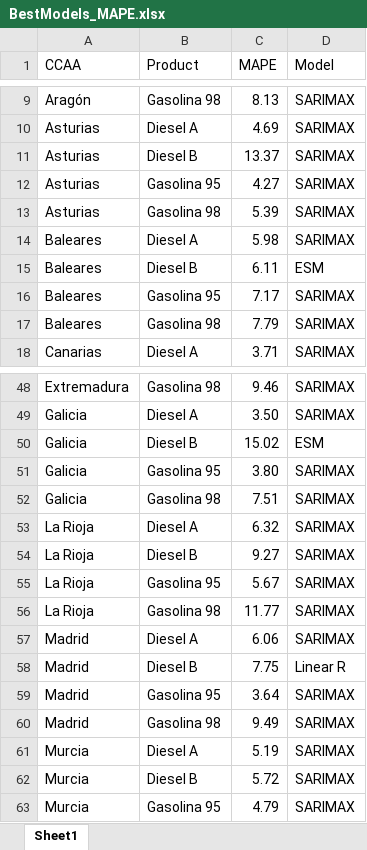
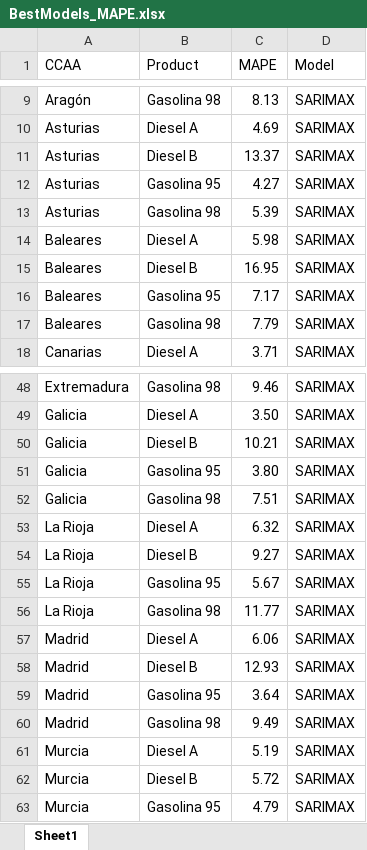
Before and after one commit to Florez-maker/consumo_diesel_espana, an Excel workbook: outputs/BestModels_MAPE.xlsx, sheet Sheet1, drawn as a sheet; only a part is shown, gaps mark what is left out; values as stored, in another font and other column widths than the file's, no borders; the diff names each change by its address in the sheet, - before the commit and + after, or states it on an @@ line.

```diff
--- a/outputs/BestModels_MAPE.xlsx (sheet Sheet1)
+++ b/outputs/BestModels_MAPE.xlsx (sheet Sheet1)
-C15 (MAPE): 6.11
+C15 (MAPE): 16.95
-D15 (Model): ESM
+D15 (Model): SARIMAX
-C50 (MAPE): 15.02
+C50 (MAPE): 10.21
-D50 (Model): ESM
+D50 (Model): SARIMAX
-C58 (MAPE): 7.75
+C58 (MAPE): 12.93
-D58 (Model): Linear R
+D58 (Model): SARIMAX
```
Also changed, not shown: 1 other file.
